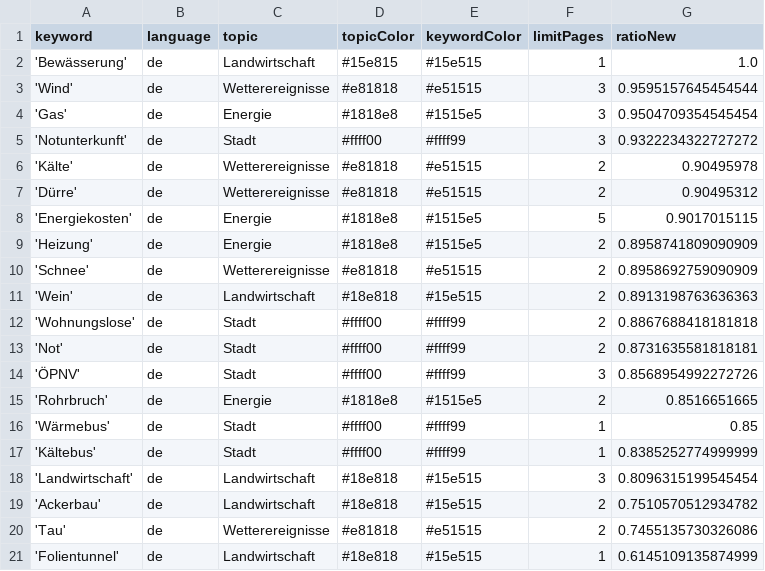
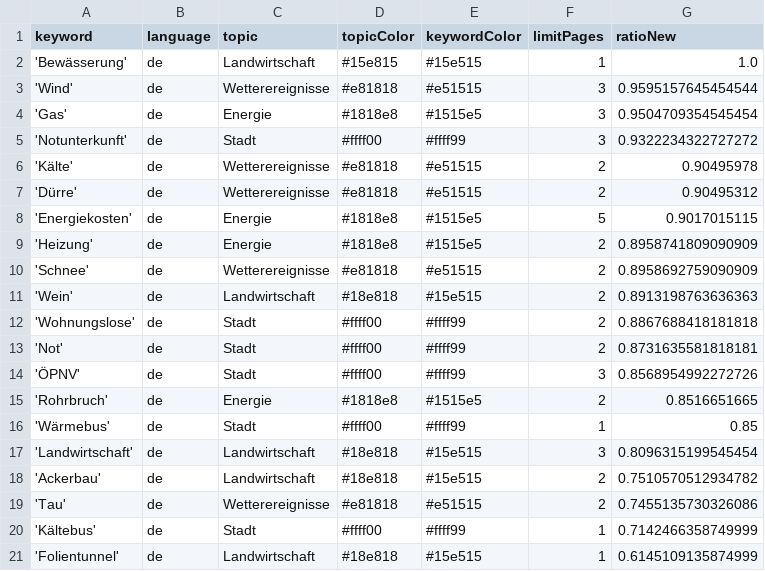
Before and after one commit to mizilett-news/winterIsComing, a CSV file: keywords.csv, drawn as a sheet; removed rows and columns are numbered as before the commit, all else as after; the diff names each change by its address in the sheet, - before the commit and + after, or states it on an @@ line.

Commit message:
Commit from GitHub Actions (harvest:0.0)

```diff
--- a/keywords.csv
+++ b/keywords.csv
-row 17: 'Kältebus' | de | Stadt | #ffff00 | #ffff99 | 1 | 0.8385252774999999
+row 20: 'Kältebus' | de | Stadt | #ffff00 | #ffff99 | 1 | 0.7142466358749999
```
